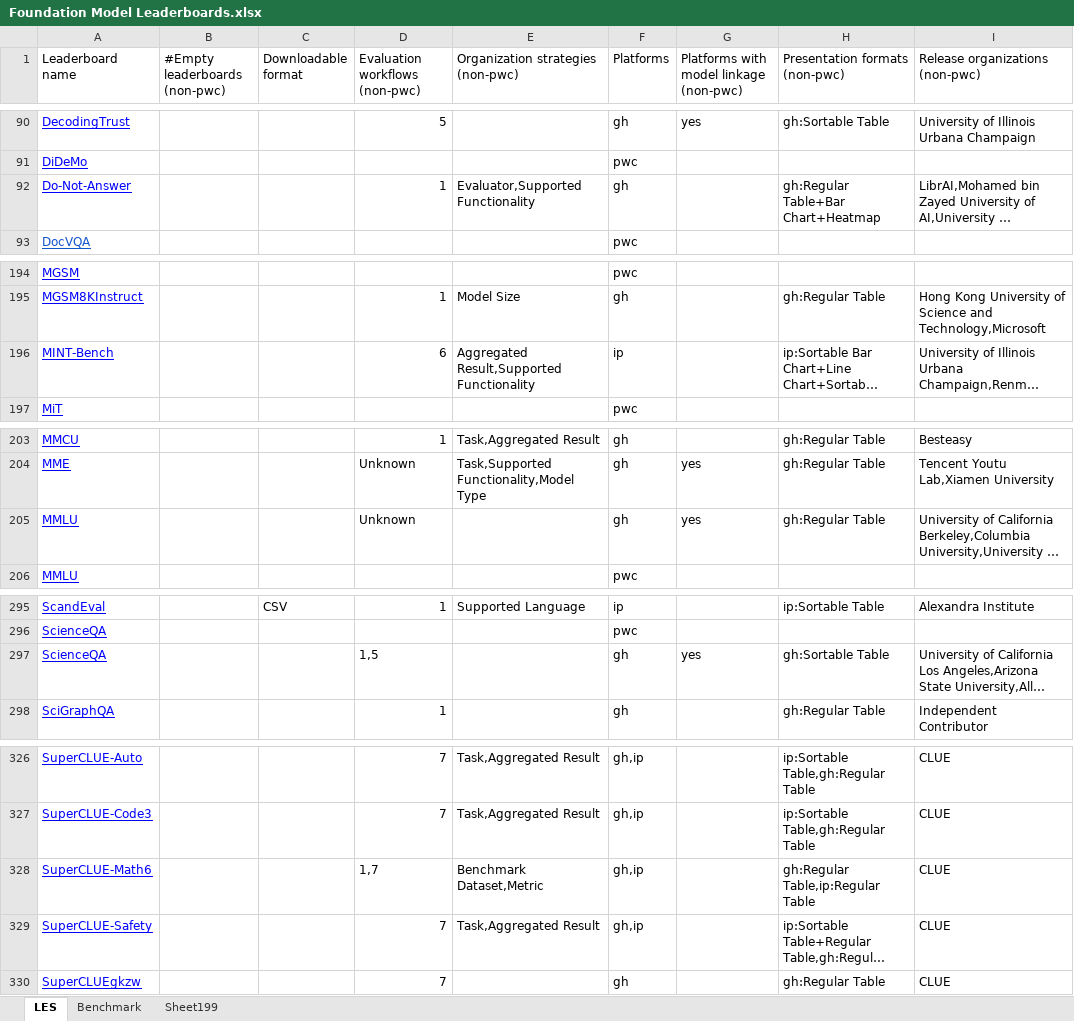
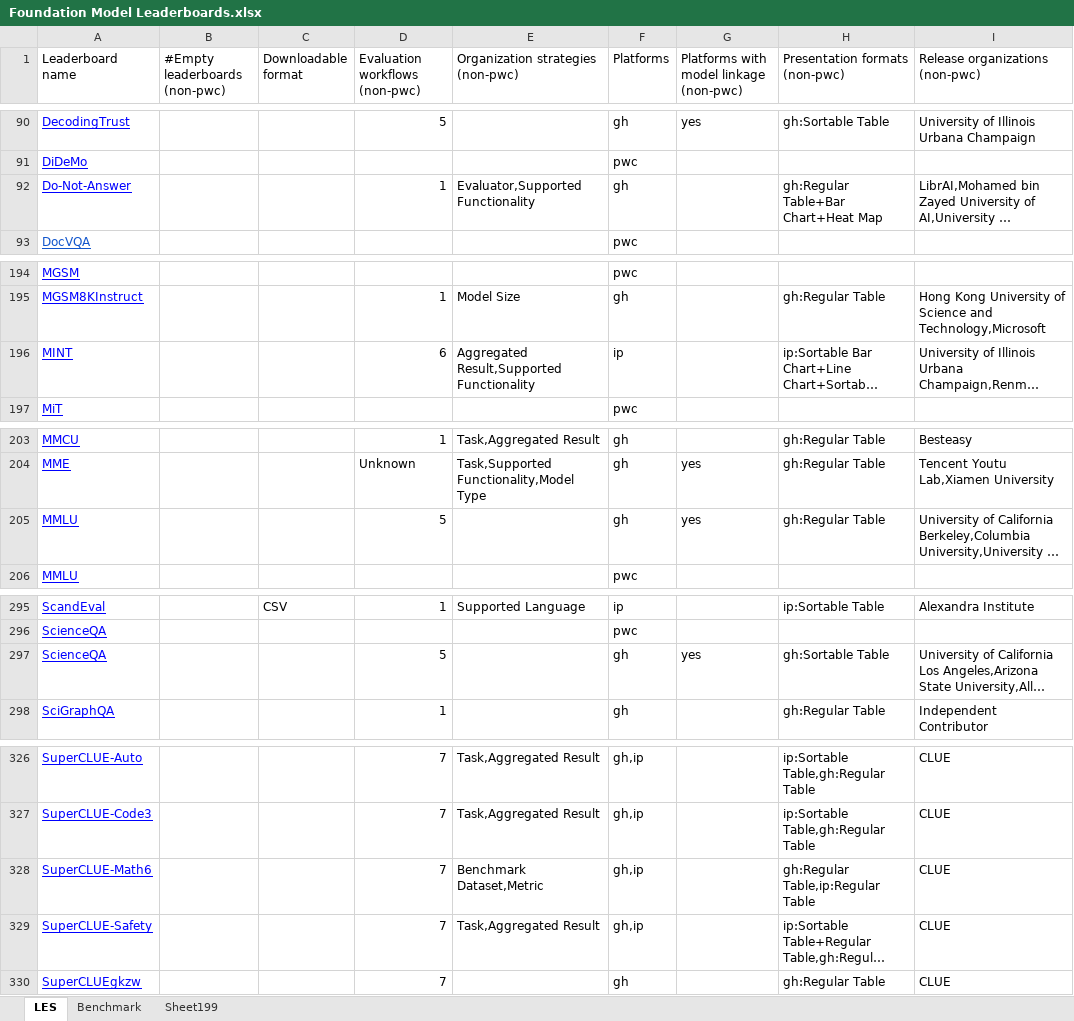
Before and after one commit to zhimin-z/Foundation-Model-Leaderboard-Survey, an Excel workbook: meta/paper1/Foundation Model Leaderboards.xlsx, sheet LES, drawn as a sheet; only a part is shown, gaps mark what is left out; long unchanged cells end in …; values as stored, in another font and other column widths than the file's, no borders; charts and pictures not drawn; the diff names each change by its address in the sheet, - before the commit and + after, or states it on an @@ line.

```diff
--- a/meta/paper1/Foundation Model Leaderboards.xlsx (sheet LES)
+++ b/meta/paper1/Foundation Model Leaderboards.xlsx (sheet LES)
-H92 (Presentation formats (non-pwc)): gh:Regular Table+Bar Chart+Heatmap
+H92 (Presentation formats (non-pwc)): gh:Regular Table+Bar Chart+Heat Map
-A196 (Leaderboard name): MINT-Bench
+A196 (Leaderboard name): MINT
-D205 (Evaluation workflows (non-pwc)): Unknown
+D205 (Evaluation workflows (non-pwc)): 5
-D297 (Evaluation workflows (non-pwc)): 1,5
+D297 (Evaluation workflows (non-pwc)): 5
-D328 (Evaluation workflows (non-pwc)): 1,7
+D328 (Evaluation workflows (non-pwc)): 7
```
Also changed, not shown: 14 other files.
